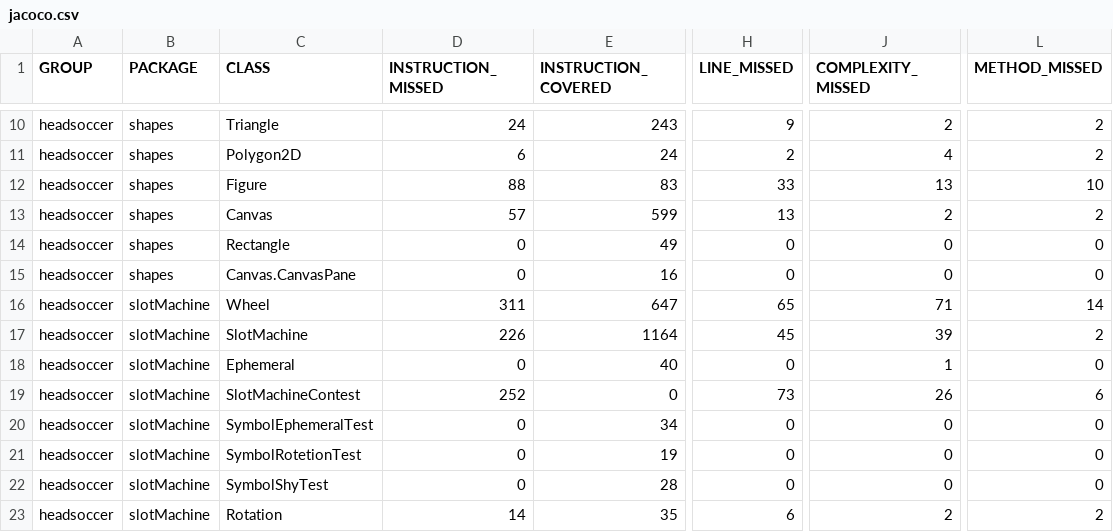
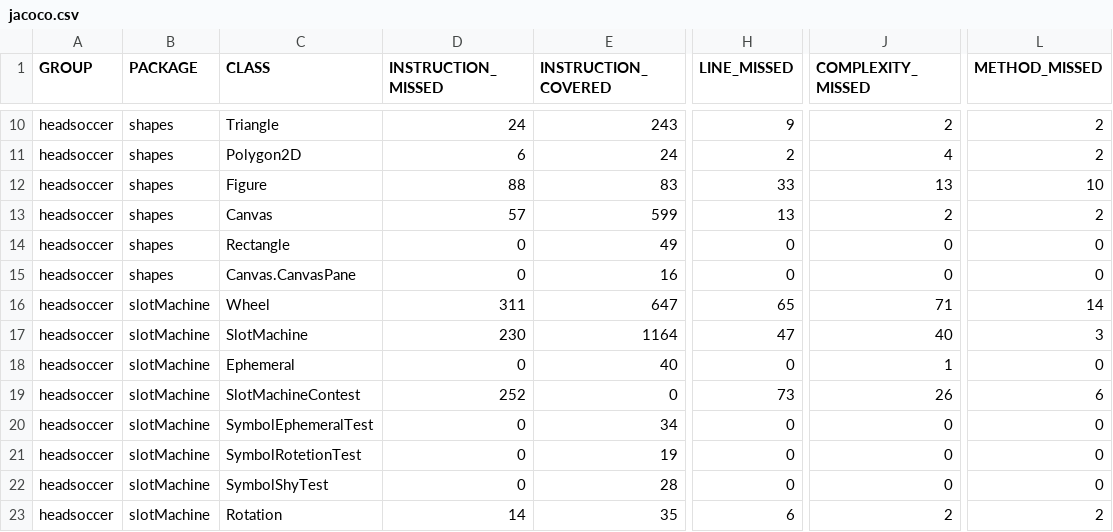
Before and after one commit to PaglkG/Proyecto1-DOPO, a CSV file: Ciclo5/target/site/jacoco/jacoco.csv, drawn as a sheet; only a part is shown, gaps mark what is left out; the diff names each change by its address in the sheet, - before the commit and + after, or states it on an @@ line.

```diff
--- a/Ciclo5/target/site/jacoco/jacoco.csv
+++ b/Ciclo5/target/site/jacoco/jacoco.csv
-D17 (INSTRUCTION_MISSED): 226
+D17 (INSTRUCTION_MISSED): 230
-H17 (LINE_MISSED): 45
+H17 (LINE_MISSED): 47
-J17 (COMPLEXITY_MISSED): 39
+J17 (COMPLEXITY_MISSED): 40
-L17 (METHOD_MISSED): 2
+L17 (METHOD_MISSED): 3
```
Also changed, not shown: 29 other files.
